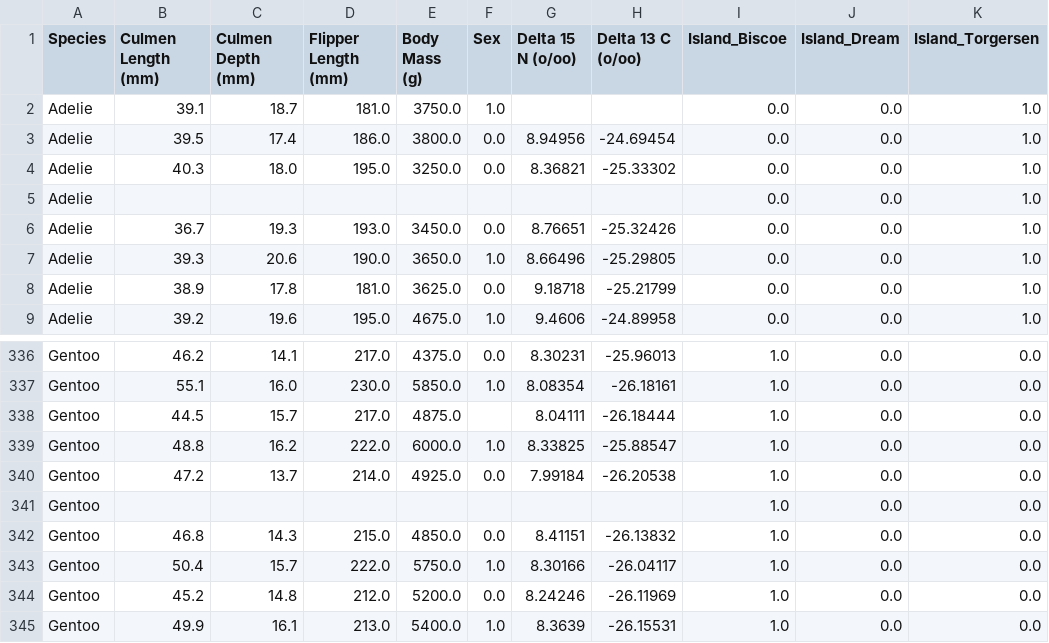
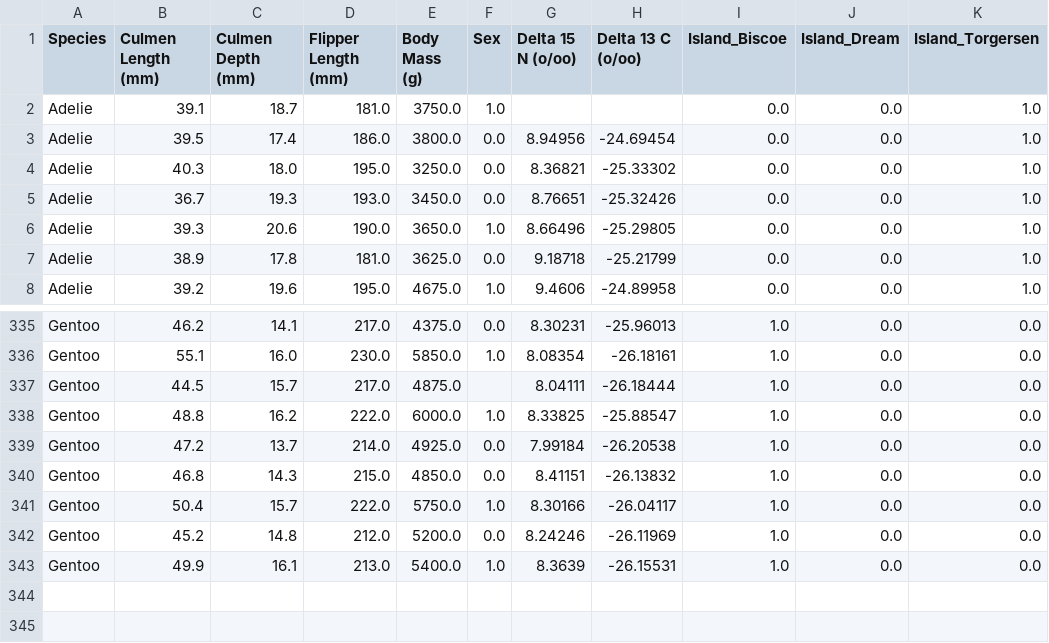
Before and after one commit to MarinBizarreAdventure/shreak-dream, a CSV file: data_cleaned.csv, drawn as a sheet; only a part is shown, gaps mark what is left out.

```diff
--- a/data_cleaned.csv
+++ b/data_cleaned.csv
@@ -4,3 +4,2 @@ Adelie,39.5,17.4,186.0,3800.0,0.0,8.94956,-24.69454,0.0,0.0,1.0
 Adelie,40.3,18.0,195.0,3250.0,0.0,8.36821,-25.33302,0.0,0.0,1.0
-Adelie,,,,,,,,0.0,0.0,1.0
 Adelie,36.7,19.3,193.0,3450.0,0.0,8.76651,-25.32426,0.0,0.0,1.0
@@ -340,3 +339,2 @@ Gentoo,48.8,16.2,222.0,6000.0,1.0,8.33825,-25.88547,1.0,0.0,0.0
 Gentoo,47.2,13.7,214.0,4925.0,0.0,7.99184,-26.20538,1.0,0.0,0.0
-Gentoo,,,,,,,,1.0,0.0,0.0
 Gentoo,46.8,14.3,215.0,4850.0,0.0,8.41151,-26.13832,1.0,0.0,0.0
```
Also changed, not shown: 10 other files.
